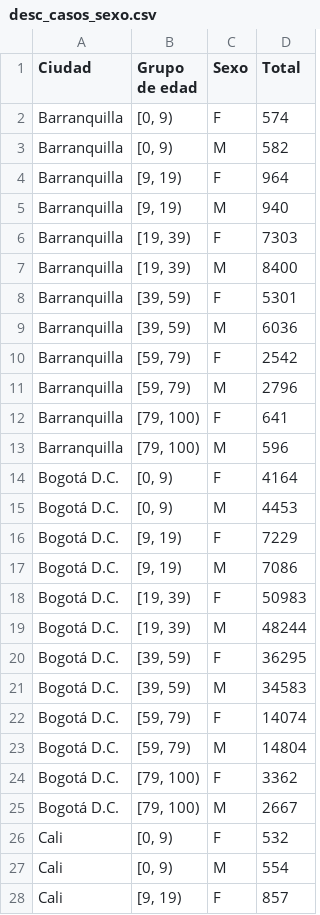
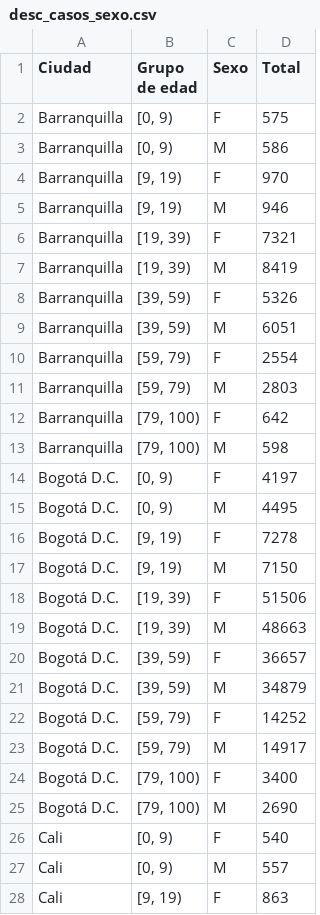
Before and after one commit to AP-2020-1S/covid-19-team-ap, a CSV file: Dash/desc_casos_sexo.csv, drawn as a sheet; only a part is shown; the diff covers the shown part only.

```diff
--- a/Dash/desc_casos_sexo.csv
+++ b/Dash/desc_casos_sexo.csv
@@ -1,28 +1,28 @@
 Ciudad,Grupo de edad,Sexo,Total
-Barranquilla,"[0, 9)",F,574
-Barranquilla,"[0, 9)",M,582
-Barranquilla,"[9, 19)",F,964
-Barranquilla,"[9, 19)",M,940
-Barranquilla,"[19, 39)",F,7303
-Barranquilla,"[19, 39)",M,8400
-Barranquilla,"[39, 59)",F,5301
-Barranquilla,"[39, 59)",M,6036
-Barranquilla,"[59, 79)",F,2542
-Barranquilla,"[59, 79)",M,2796
-Barranquilla,"[79, 100)",F,641
-Barranquilla,"[79, 100)",M,596
-Bogotá D.C.,"[0, 9)",F,4164
-Bogotá D.C.,"[0, 9)",M,4453
-Bogotá D.C.,"[9, 19)",F,7229
-Bogotá D.C.,"[9, 19)",M,7086
-Bogotá D.C.,"[19, 39)",F,50983
-Bogotá D.C.,"[19, 39)",M,48244
-Bogotá D.C.,"[39, 59)",F,36295
-Bogotá D.C.,"[39, 59)",M,34583
-Bogotá D.C.,"[59, 79)",F,14074
-Bogotá D.C.,"[59, 79)",M,14804
-Bogotá D.C.,"[79, 100)",F,3362
-Bogotá D.C.,"[79, 100)",M,2667
-Cali,"[0, 9)",F,532
-Cali,"[0, 9)",M,554
-Cali,"[9, 19)",F,857
+Barranquilla,"[0, 9)",F,575
+Barranquilla,"[0, 9)",M,586
+Barranquilla,"[9, 19)",F,970
+Barranquilla,"[9, 19)",M,946
+Barranquilla,"[19, 39)",F,7321
+Barranquilla,"[19, 39)",M,8419
+Barranquilla,"[39, 59)",F,5326
+Barranquilla,"[39, 59)",M,6051
+Barranquilla,"[59, 79)",F,2554
+Barranquilla,"[59, 79)",M,2803
+Barranquilla,"[79, 100)",F,642
+Barranquilla,"[79, 100)",M,598
+Bogotá D.C.,"[0, 9)",F,4197
+Bogotá D.C.,"[0, 9)",M,4495
+Bogotá D.C.,"[9, 19)",F,7278
+Bogotá D.C.,"[9, 19)",M,7150
+Bogotá D.C.,"[19, 39)",F,51506
+Bogotá D.C.,"[19, 39)",M,48663
+Bogotá D.C.,"[39, 59)",F,36657
+Bogotá D.C.,"[39, 59)",M,34879
+Bogotá D.C.,"[59, 79)",F,14252
+Bogotá D.C.,"[59, 79)",M,14917
+Bogotá D.C.,"[79, 100)",F,3400
+Bogotá D.C.,"[79, 100)",M,2690
+Cali,"[0, 9)",F,540
+Cali,"[0, 9)",M,557
+Cali,"[9, 19)",F,863
```
Also changed, not shown: 31 edited cells elsewhere in this file, Dash/BD.csv, Dash/Descrip_casos.csv, 2 other files.
